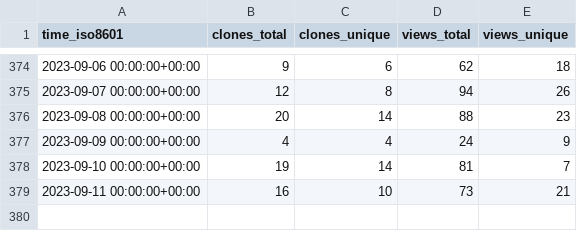
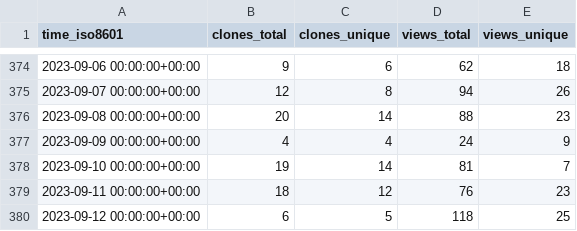
Before and after one commit to PetervanLunteren/EcoAssist, a CSV file: PetervanLunteren/EcoAssist/ghrs-data/views_clones_aggregate.csv, drawn as a sheet; only a part is shown, gaps mark what is left out.

```diff
--- a/PetervanLunteren/EcoAssist/ghrs-data/views_clones_aggregate.csv
+++ b/PetervanLunteren/EcoAssist/ghrs-data/views_clones_aggregate.csv
@@ -378,2 +378,3 @@ time_iso8601,clones_total,clones_unique,views_total,views_unique
 2023-09-10 00:00:00+00:00,19,14,81,7
-2023-09-11 00:00:00+00:00,16,10,73,21
+2023-09-11 00:00:00+00:00,18,12,76,23
+2023-09-12 00:00:00+00:00,6,5,118,25
```
Also changed, not shown: 1 other file.
